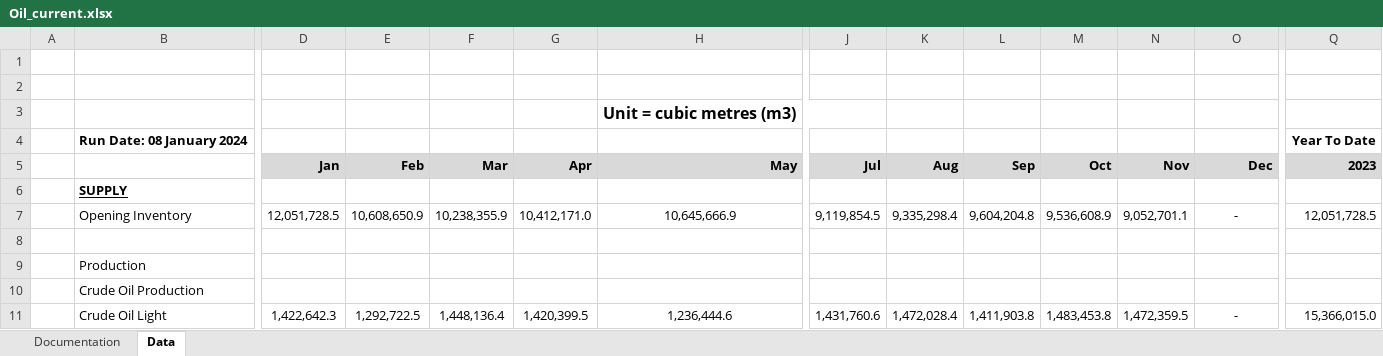
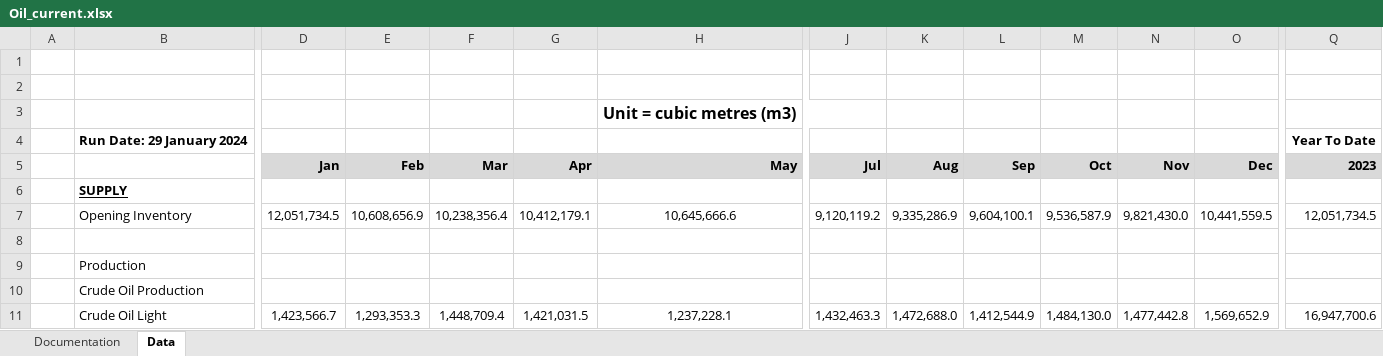
Before and after one commit to leachandrew/st3, an Excel workbook: Oil_current.xlsx, sheet Data, drawn as a sheet; only a part is shown, gaps mark what is left out; values as stored, in another font and other column widths than the file's, no borders; charts and pictures not drawn; the diff covers the shown part only; the diff names each change by its address in the sheet, - before the commit and + after, or states it on an @@ line.

```diff
--- a/Oil_current.xlsx (sheet Data)
+++ b/Oil_current.xlsx (sheet Data)
-B4: Run Date: 08 January 2024
+B4: Run Date: 29 January 2024
-D7 (Jan): 12,051,728.5
+D7 (Jan): 12,051,734.5
-E7 (Feb): 10,608,650.9
+E7 (Feb): 10,608,656.9
-F7 (Mar): 10,238,355.9
+F7 (Mar): 10,238,356.4
-G7 (Apr): 10,412,171.0
+G7 (Apr): 10,412,179.1
-H7 (May): 10,645,666.9
+H7 (May): 10,645,666.6
-J7 (Jul): 9,119,854.5
+J7 (Jul): 9,120,119.2
-K7 (Aug): 9,335,298.4
+K7 (Aug): 9,335,286.9
-L7 (Sep): 9,604,204.8
+L7 (Sep): 9,604,100.1
-M7 (Oct): 9,536,608.9
+M7 (Oct): 9,536,587.9
-N7 (Nov): 9,052,701.1
+N7 (Nov): 9,821,430.0
-O7 (Dec): -
+O7 (Dec): 10,441,559.5
-Q7 (2023): 12,051,728.5
+Q7 (2023): 12,051,734.5
-D11 (Jan): 1,422,642.3
+D11 (Jan): 1,423,566.7
-E11 (Feb): 1,292,722.5
+E11 (Feb): 1,293,353.3
-F11 (Mar): 1,448,136.4
+F11 (Mar): 1,448,709.4
-G11 (Apr): 1,420,399.5
+G11 (Apr): 1,421,031.5
-H11 (May): 1,236,444.6
+H11 (May): 1,237,228.1
-J11 (Jul): 1,431,760.6
+J11 (Jul): 1,432,463.3
-K11 (Aug): 1,472,028.4
+K11 (Aug): 1,472,688.0
-L11 (Sep): 1,411,903.8
+L11 (Sep): 1,412,544.9
-M11 (Oct): 1,483,453.8
+M11 (Oct): 1,484,130.0
-N11 (Nov): 1,472,359.5
+N11 (Nov): 1,477,442.8
-O11 (Dec): -
+O11 (Dec): 1,569,652.9
-Q11 (2023): 15,366,015.0
+Q11 (2023): 16,947,700.6
```
Also changed, not shown: 1 added row, 1 removed row and 289 edited cells elsewhere in this sheet, formulas that keep their value, 1 other file.
